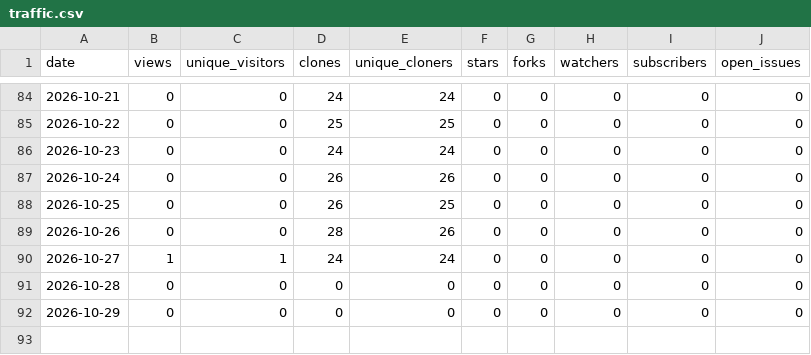
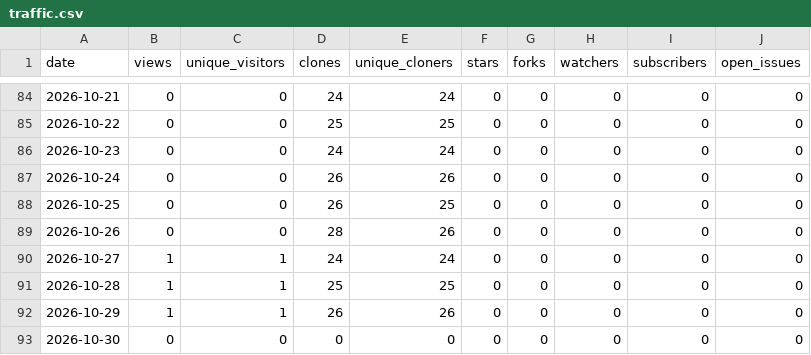
Before and after one commit to Resetnak/OpenStars, a CSV file: data/Resetnak/domain-availability-skill/traffic.csv, drawn as a sheet; only a part is shown, gaps mark what is left out.

```diff
--- a/data/Resetnak/domain-availability-skill/traffic.csv
+++ b/data/Resetnak/domain-availability-skill/traffic.csv
@@ -90,3 +90,4 @@ date,views,unique_visitors,clones,unique_cloners,stars,forks,watchers,subscriber
 2026-10-27,1,1,24,24,0,0,0,0,0
-2026-10-28,0,0,0,0,0,0,0,0,0
-2026-10-29,0,0,0,0,0,0,0,0,0
+2026-10-28,1,1,25,25,0,0,0,0,0
+2026-10-29,1,1,26,26,0,0,0,0,0
+2026-10-30,0,0,0,0,0,0,0,0,0
```
Also changed, not shown: data/Resetnak/MakeView/traffic.csv, data/Resetnak/OpenStars/traffic.csv, 18 other files.
